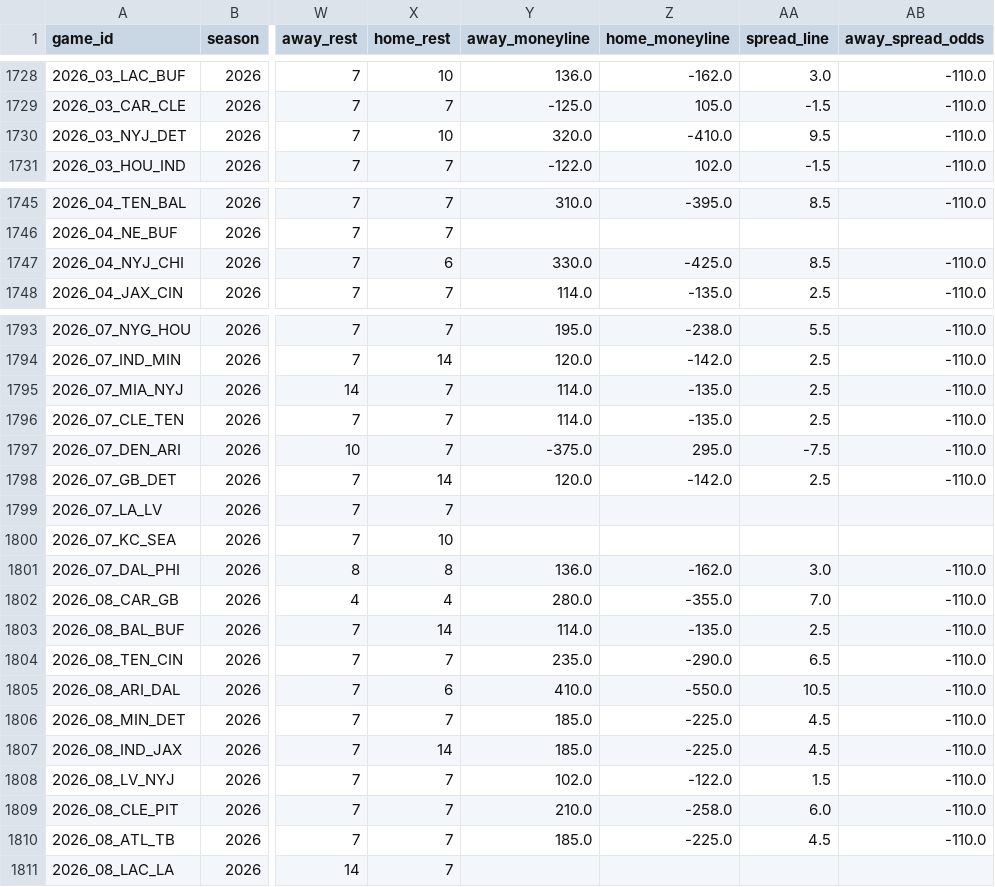
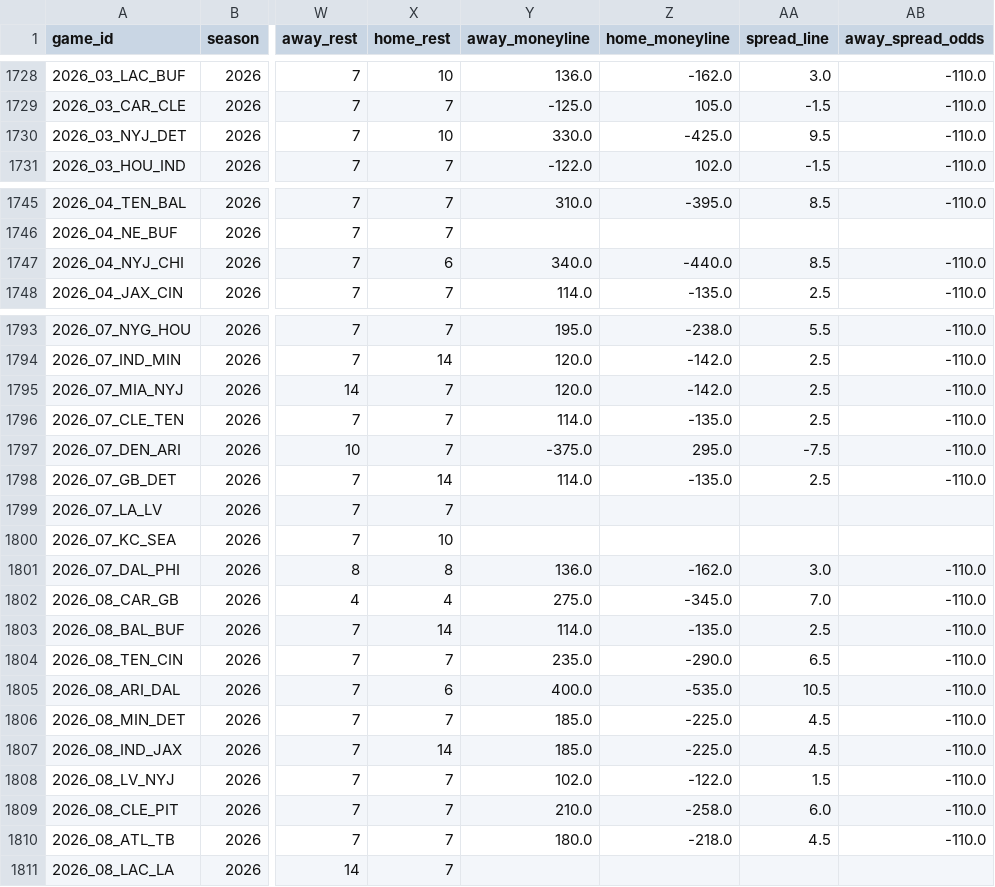
Before and after one commit to bestoddspredictions-web/NFL-PREDICTIONS, a CSV file: data_files/nfl_games_historical.csv, drawn as a sheet; only a part is shown, gaps mark what is left out; the diff covers the shown part only; the diff names each change by its address in the sheet, - before the commit and + after, or states it on an @@ line.

```diff
--- a/data_files/nfl_games_historical.csv
+++ b/data_files/nfl_games_historical.csv
-Y1730 (away_moneyline): 320.0
+Y1730 (away_moneyline): 330.0
-Z1730 (home_moneyline): -410.0
+Z1730 (home_moneyline): -425.0
-Y1747 (away_moneyline): 330.0
+Y1747 (away_moneyline): 340.0
-Z1747 (home_moneyline): -425.0
+Z1747 (home_moneyline): -440.0
-Y1795 (away_moneyline): 114.0
+Y1795 (away_moneyline): 120.0
-Z1795 (home_moneyline): -135.0
+Z1795 (home_moneyline): -142.0
-Y1798 (away_moneyline): 120.0
+Y1798 (away_moneyline): 114.0
-Z1798 (home_moneyline): -142.0
+Z1798 (home_moneyline): -135.0
-Y1802 (away_moneyline): 280.0
+Y1802 (away_moneyline): 275.0
-Z1802 (home_moneyline): -355.0
+Z1802 (home_moneyline): -345.0
-Y1805 (away_moneyline): 410.0
+Y1805 (away_moneyline): 400.0
-Z1805 (home_moneyline): -550.0
+Z1805 (home_moneyline): -535.0
-Y1810 (away_moneyline): 185.0
+Y1810 (away_moneyline): 180.0
-Z1810 (home_moneyline): -225.0
+Z1810 (home_moneyline): -218.0
```
Also changed, not shown: 68 edited cells elsewhere in this file, data_files/model_feature_importances.csv, 3 other files.
